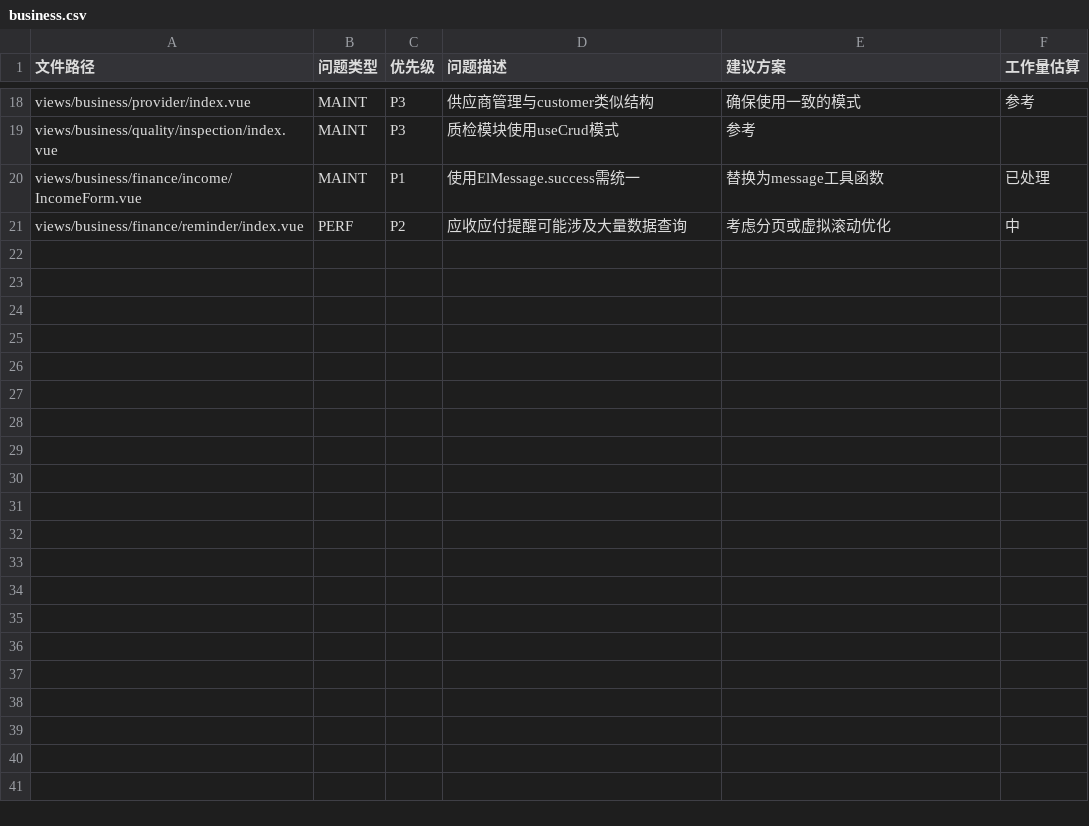
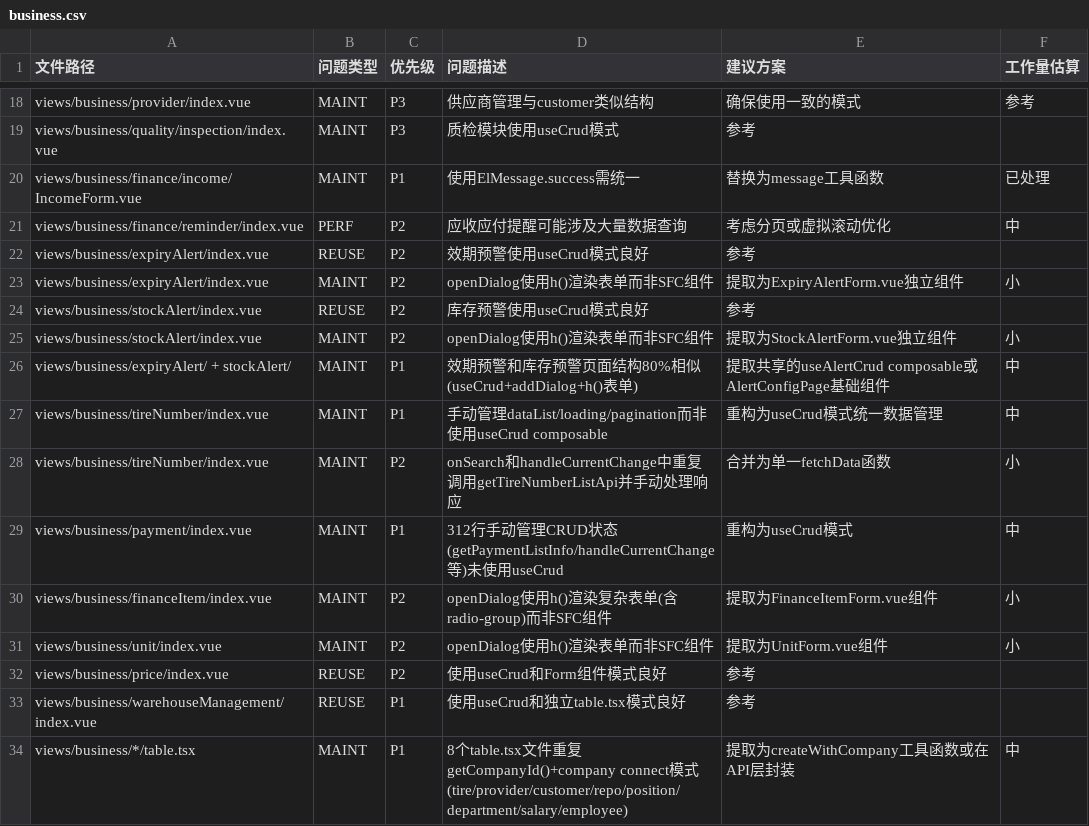
Before and after one commit to LaicZhang/tire-admin-web, a CSV file: docs/audit-list/business.csv, drawn as a sheet; only a part is shown, gaps mark what is left out.

Commit message:
docs(audit): update audit list with new refactoring tasks
Add comprehensive audit entries for:
- Business module: expiryAlert, stockAlert, tireNumber, payment refactoring notes
- Company module: asset management and table.tsx patterns
- Data module: priceInfo persistence and batch operations
- Inventory module: lock handling improvements
- System module: settings pages composable extraction
- Other: login components i18n and API integration tasks

New files:
- components.csv: Component-level audit tracking
- store.csv: Store/state management audit tracking

```diff
--- a/docs/audit-list/business.csv
+++ b/docs/audit-list/business.csv
@@ -21 +21,14 @@ views/business/finance/income/IncomeForm.vue,MAINT,P1,使用ElMessage.success需
 views/business/finance/reminder/index.vue,PERF,P2,应收应付提醒可能涉及大量数据查询,考虑分页或虚拟滚动优化,中
+views/business/expiryAlert/index.vue,REUSE,P2,效期预警使用useCrud模式良好,参考
+views/business/expiryAlert/index.vue,MAINT,P2,openDialog使用h()渲染表单而非SFC组件,提取为ExpiryAlertForm.vue独立组件,小
+views/business/stockAlert/index.vue,REUSE,P2,库存预警使用useCrud模式良好,参考
+views/business/stockAlert/index.vue,MAINT,P2,openDialog使用h()渲染表单而非SFC组件,提取为StockAlertForm.vue独立组件,小
+views/business/expiryAlert/ + stockAlert/,MAINT,P1,效期预警和库存预警页面结构80%相似(useCrud+addDialog+h()表单),提取共享的useAlertCrud composable或AlertConfigPage基础组件,中
+views/business/tireNumber/index.vue,MAINT,P1,手动管理dataList/loading/pagination而非使用useCrud composable,重构为useCrud模式统一数据管理,中
+views/business/tireNumber/index.vue,MAINT,P2,onSearch和handleCurrentChange中重复调用getTireNumberListApi并手动处理响应,合并为单一fetchData函数,小
+views/business/payment/index.vue,MAINT,P1,312行手动管理CRUD状态(getPaymentListInfo/handleCurrentChange等)未使用useCrud,重构为useCrud模式,中
+views/business/financeItem/index.vue,MAINT,P2,openDialog使用h()渲染复杂表单(含radio-group)而非SFC组件,提取为FinanceItemForm.vue组件,小
+views/business/unit/index.vue,MAINT,P2,openDialog使用h()渲染表单而非SFC组件,提取为UnitForm.vue组件,小
+views/business/price/index.vue,REUSE,P2,使用useCrud和Form组件模式良好,参考
+views/business/warehouseManagement/index.vue,REUSE,P1,使用useCrud和独立table.tsx模式良好,参考
+views/business/*/table.tsx,MAINT,P1,8个table.tsx文件重复getCompanyId()+company connect模式(tire/provider/customer/repo/position/department/salary/employee),提取为createWithCompany工具函数或在API层封装,中
```
Also changed, not shown: docs/audit-list/company.csv, docs/audit-list/data.csv, 5 other files.
